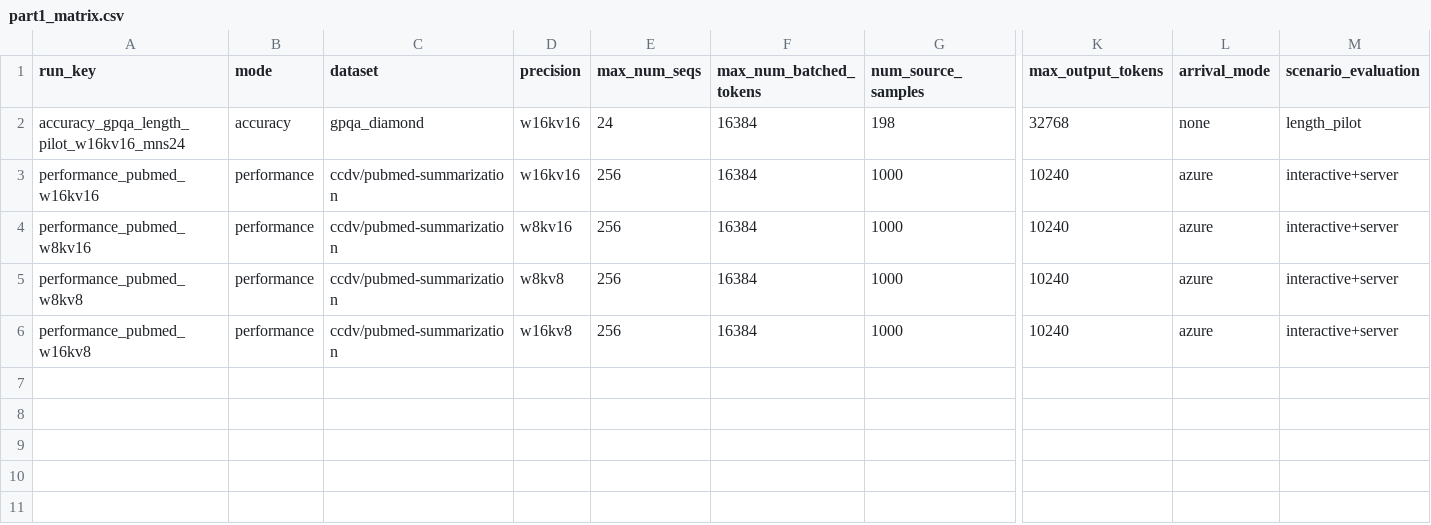
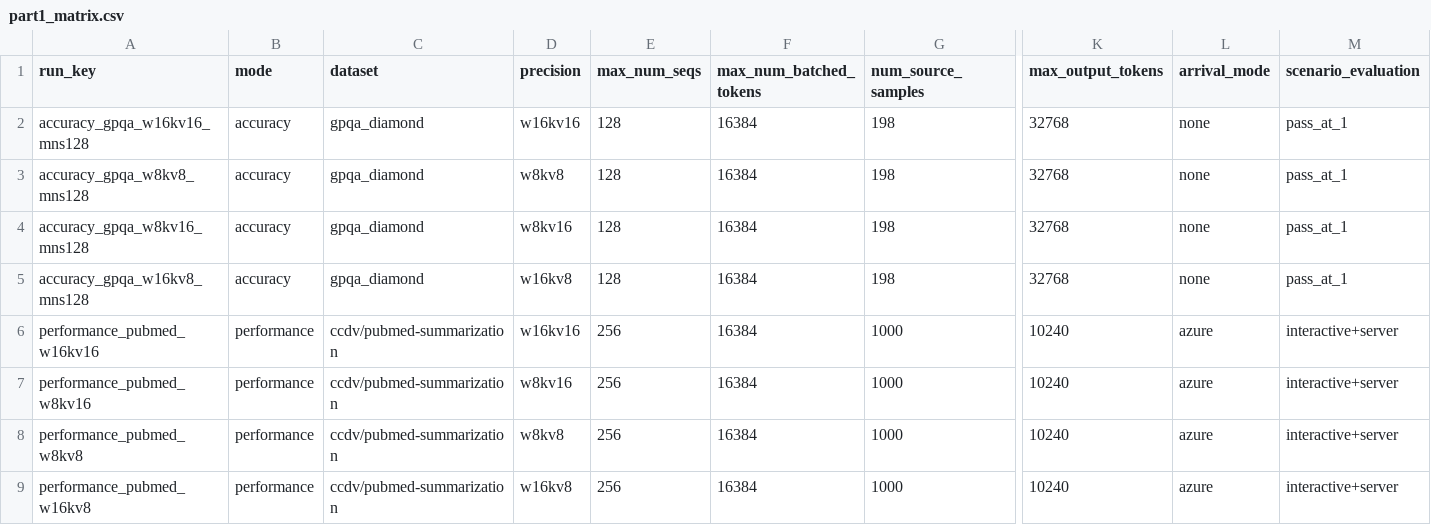
Before and after one commit to ChuDinhKlopp/inference-bench, a CSV file: configs/part1_matrix.csv, drawn as a sheet; only a part is shown, gaps mark what is left out; rows hold the shown columns only; the diff names each change by its address in the sheet, - before the commit and + after, or states it on an @@ line.

Commit message:
rivf26: set GPQA accuracy matrix to mns128 single pass

```diff
--- a/configs/part1_matrix.csv
+++ b/configs/part1_matrix.csv
-A2 (run_key): accuracy_gpqa_length_pilot_w16kv16_mns24
+A2 (run_key): accuracy_gpqa_w16kv16_mns128
-E2 (max_num_seqs): 24
+E2 (max_num_seqs): 128
-M2 (scenario_evaluation): length_pilot
+M2 (scenario_evaluation): pass_at_1
+row 3: accuracy_gpqa_w8kv8_mns128 | accuracy | gpqa_diamond | w8kv8 | 128 | 16384 | 198 | 32768 | none | pass_at_1
+row 4: accuracy_gpqa_w8kv16_mns128 | accuracy | gpqa_diamond | w8kv16 | 128 | 16384 | 198 | 32768 | none | pass_at_1
+row 5: accuracy_gpqa_w16kv8_mns128 | accuracy | gpqa_diamond | w16kv8 | 128 | 16384 | 198 | 32768 | none | pass_at_1
```
Also changed, not shown: 6 other files.
